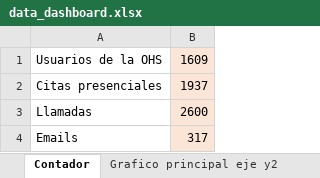
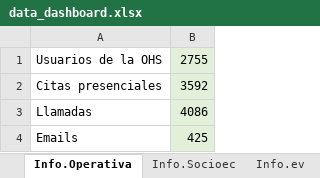
Before and after one commit to jjimenezfernan/VisorPrivado_New, an Excel workbook: server/resources/data_dashboard.xlsx, sheet Info.Operativa, drawn as a sheet; values as stored, in another font and other column widths than the file's, no borders; the diff names each change by its address in the sheet, - before the commit and + after, or states it on an @@ line.

```diff
--- a/server/resources/data_dashboard.xlsx (sheet Info.Operativa)
+++ b/server/resources/data_dashboard.xlsx (sheet Info.Operativa)
-sheet tab: Contador
+sheet tab: Info.Operativa
-sheet tab: Grafico principal eje y2
+sheet tab: Info.Socioec
+sheet tab: Info.ev
-B1: 1609
+B1: 2755
-B1:B4 fill: #FBE5D6
+B1:B4 fill: #E2F0D9
-B2: 1937
+B2: 3592
-B3: 2600
+B3: 4086
-B4: 317
+B4: 425
```
Also changed, not shown: sheet grafico evolucion, sheet grafico origen, sheet grafico barrio, sheet grafico mot.visita, other sheet tabs, formulas that keep their value, server/resources/data_dashboard_OLD.xlsx, 8 other files.
